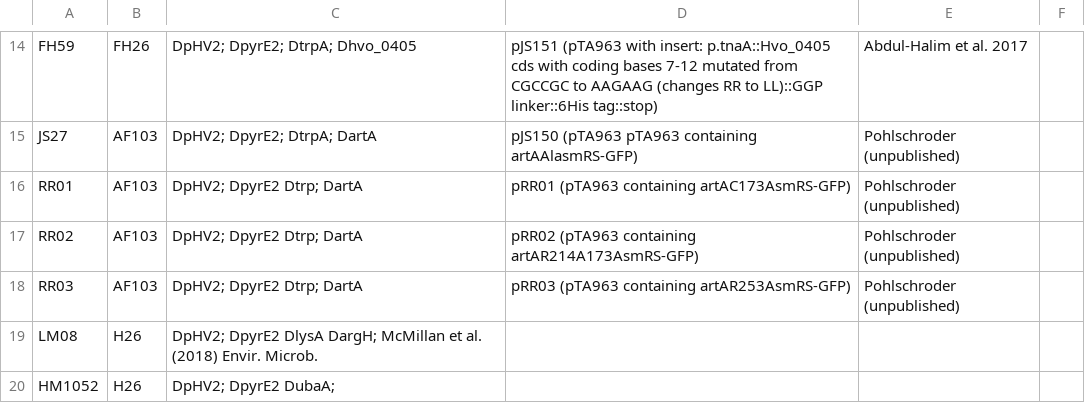
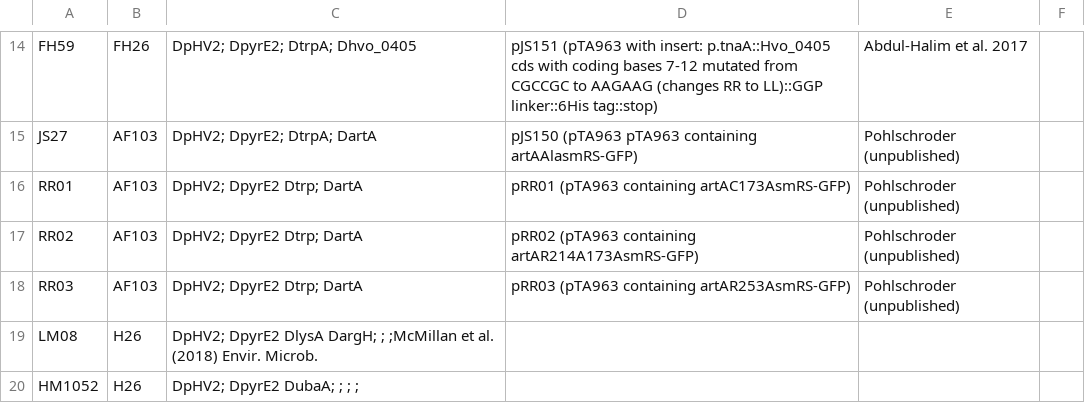
Before and after one commit to arcpp/ArcPP, a CSV file: meta_data/strain_list.csv, drawn as a sheet; only a part is shown, gaps mark what is left out.

Commit message:
Update strain_list.csv

```diff
--- a/meta_data/strain_list.csv
+++ b/meta_data/strain_list.csv
@@ -18,3 +18,3 @@ RR02,AF103,DpHV2; DpyrE2 Dtrp; DartA,pRR02 (pTA963 containing artAR214A173AsmRS-
 RR03,AF103,DpHV2; DpyrE2 Dtrp; DartA,pRR03 (pTA963 containing artAR253AsmRS-GFP),Pohlschroder (unpublished),
-LM08,H26,DpHV2; DpyrE2 DlysA DargH; McMillan et al. (2018) Envir. Microb.,
-HM1052,H26,DpHV2; DpyrE2 DubaA;
+LM08,H26,DpHV2; DpyrE2 DlysA DargH; ; ;McMillan et al. (2018) Envir. Microb.,
+HM1052,H26,DpHV2; DpyrE2 DubaA; ; ; ;
```
